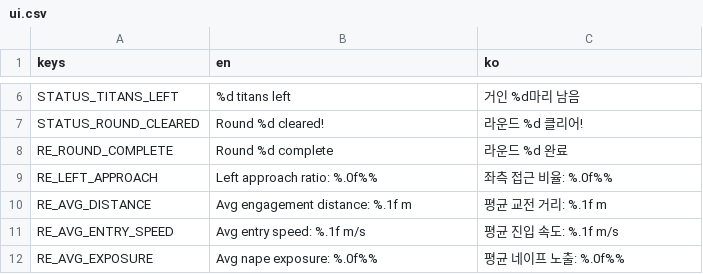
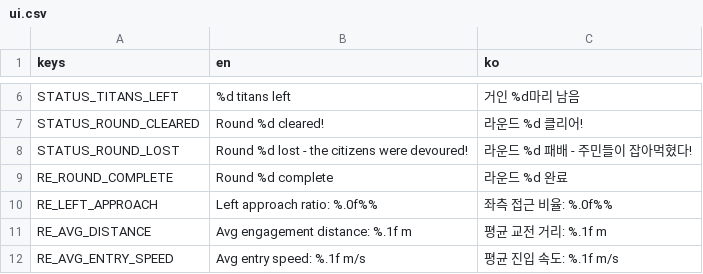
Before and after one commit to savagemanage/game-champs, a CSV file: locale/ui.csv, drawn as a sheet; only a part is shown, gaps mark what is left out; the shorter side is filled out with more unchanged rows.

Commit message:
feat(map): Wall-Maria concentric wall with eatable citizens + titan containment

```diff
--- a/locale/ui.csv
+++ b/locale/ui.csv
@@ -7,2 +7,3 @@ STATUS_TITANS_LEFT,%d titans left,거인 %d마리 남음
 STATUS_ROUND_CLEARED,Round %d cleared!,라운드 %d 클리어!
+STATUS_ROUND_LOST,Round %d lost - the citizens were devoured!,라운드 %d 패배 - 주민들이 잡아먹혔다!
 RE_ROUND_COMPLETE,Round %d complete,라운드 %d 완료
```
Also changed, not shown: 9 other files.
